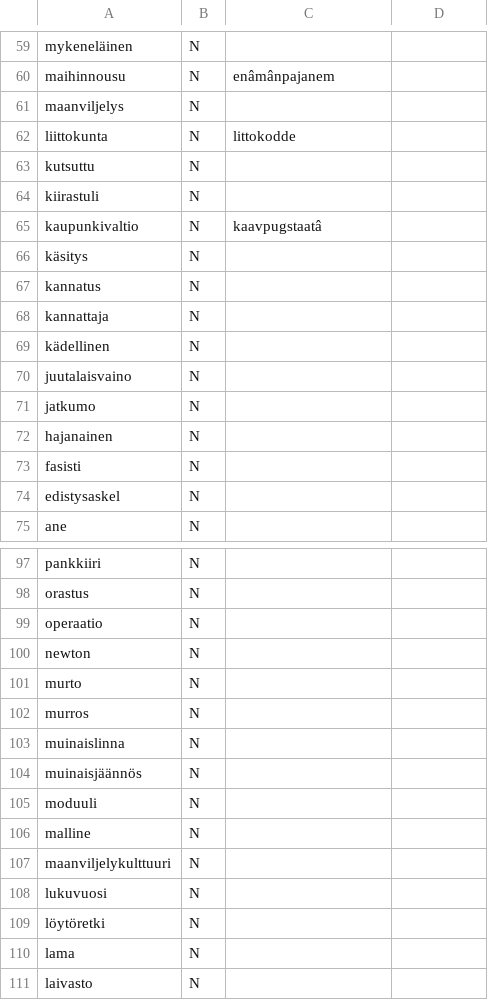
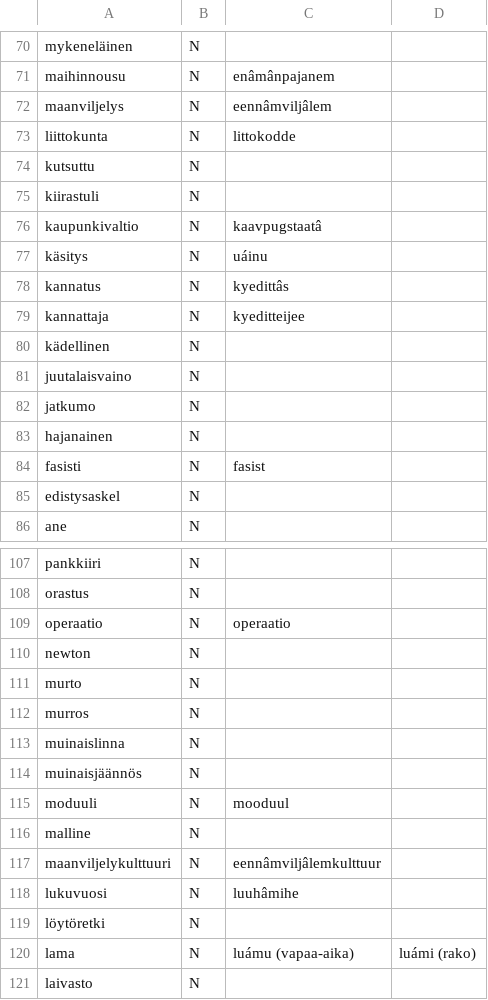
Before and after one commit to giellalt/dict-fin-smn, a CSV file: inc/2025/hist.missing.n.freq.csv, drawn as a sheet; only a part is shown, gaps mark what is left out; the diff covers the shown part only.

Commit message:
pargo

```diff
--- a/inc/2025/hist.missing.n.freq.csv
+++ b/inc/2025/hist.missing.n.freq.csv
@@ -60,3 +71,3 @@ mykeneläinen	N
 maihinnousu	N	enâmânpajanem
-maanviljelys	N	
+maanviljelys	N	eennâmviljâlem
 liittokunta	N	littokodde
@@ -65,5 +76,5 @@ kiirastuli	N
 kaupunkivaltio	N	kaavpugstaatâ
-käsitys	N	
-kannatus	N	
-kannattaja	N	
+käsitys	N	uáinu
+kannatus	N	kyedittâs
+kannattaja	N	kyeditteijee
 kädellinen	N	
@@ -72,3 +83,3 @@ jatkumo	N
 hajanainen	N	
-fasisti	N	
+fasisti	N	fasist
 edistysaskel	N	
@@ -98,3 +108,3 @@ pankkiiri	N
 orastus	N	
-operaatio	N	
+operaatio	N	operaatio
 newton	N	
@@ -104,8 +114,8 @@ muinaislinna	N
 muinaisjäännös	N	
-moduuli	N	
+moduuli	N	mooduul
 malline	N	
-maanviljelykulttuuri	N	
-lukuvuosi	N	
+maanviljelykulttuuri	N	eennâmviljâlemkulttuur
+lukuvuosi	N	luuhâmihe
 löytöretki	N	
-lama	N	
+lama	N	luámu (vapaa-aika)	luámi (rako)
 laivasto	N	
```
Also changed, not shown: 11 added rows, 1 removed row and 4 edited cells elsewhere in this file.
